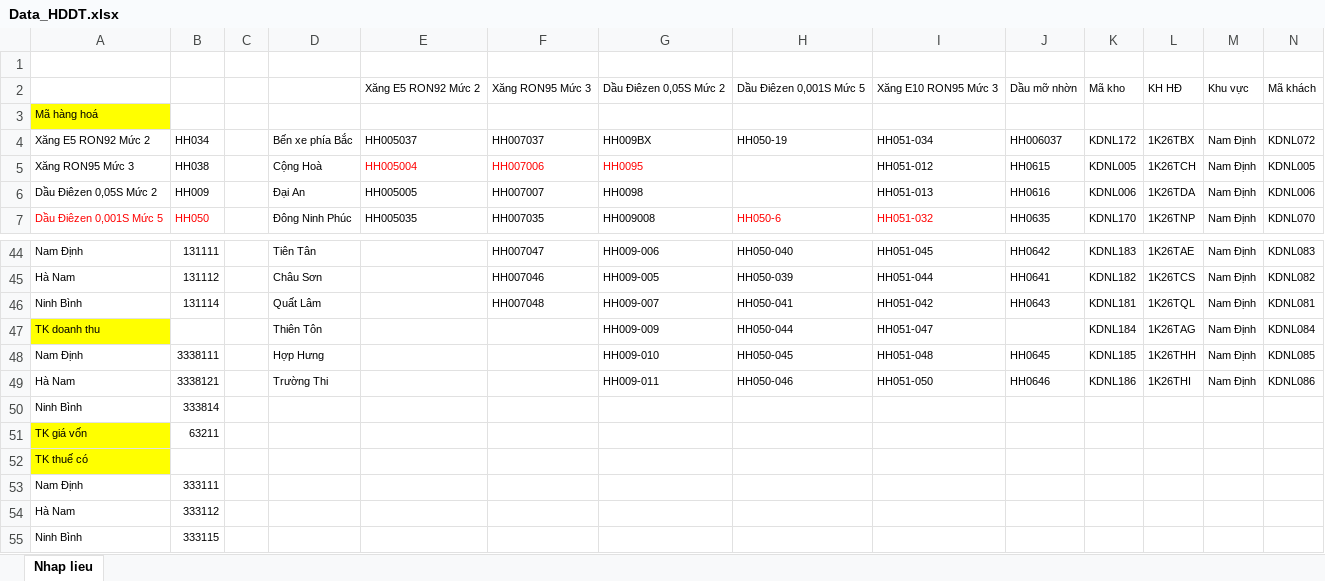
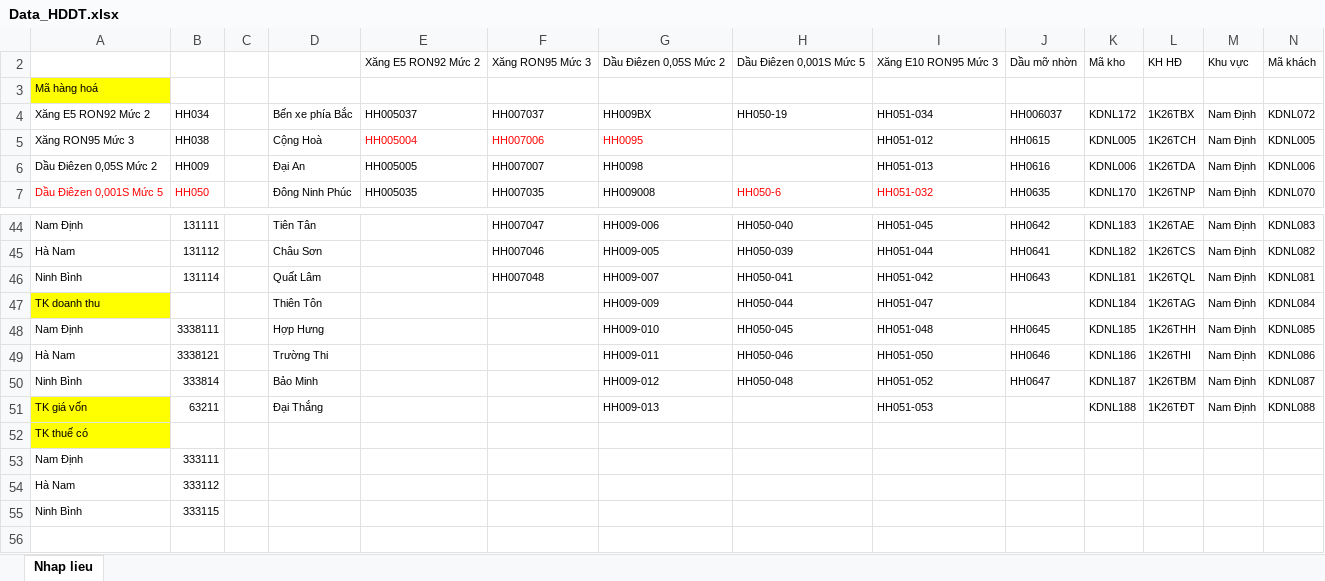
Before and after one commit to TrongHoan81/UpSSE_render, an Excel workbook: Data_HDDT.xlsx, sheet Nhap lieu, drawn as a sheet; only a part is shown, gaps mark what is left out; values as stored, in another font and other column widths than the file's, no borders; removed rows and columns are numbered as before the commit, all else as after; the diff names each change by its address in the sheet, - before the commit and + after, or states it on an @@ line.

Commit message:
Them Bao Minh - Dai Thang

```diff
--- a/Data_HDDT.xlsx (sheet Nhap lieu)
+++ b/Data_HDDT.xlsx (sheet Nhap lieu)
-row 1: (empty)
-row 50: Ninh Bình | 333814
-row 51: TK giá vốn | 63211
+row 50: Ninh Bình | 333814 |  | Bảo Minh |  |  | HH009-012 | HH050-048 | HH051-052 | HH0647 | KDNL187 | 1K26TBM | Nam Định | KDNL087
+row 51: TK giá vốn | 63211 |  | Đại Thắng |  |  | HH009-013 |  | HH051-053 |  | KDNL188 | 1K26TĐT | Nam Định | KDNL088
```
